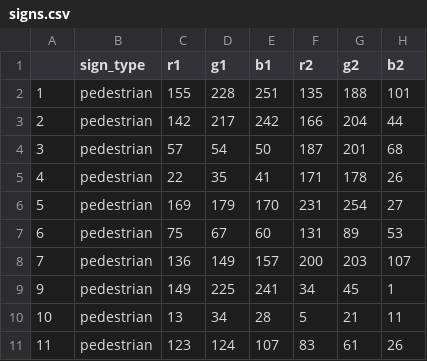
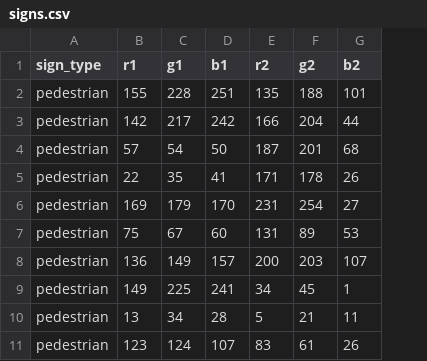
Before and after one commit to raminala/raminala, a CSV file: content/posts/2021-08-09-supervised-learning-in-r-classification/signs.csv, drawn as a sheet; only a part is shown; the diff names each change by its address in the sheet, - before the commit and + after, or states it on an @@ line.

```diff
--- a/content/posts/2021-08-09-supervised-learning-in-r-classification/signs.csv
+++ b/content/posts/2021-08-09-supervised-learning-in-r-classification/signs.csv
-column A, rows 2-11: 1 | 2 | 3 | 4 | 5 | 6 | 7 | 9 | 10 | 11
```
Also changed, not shown: content/posts/2021-08-09-supervised-learning-in-r-classification/next_sign.csv, 4 other files.
